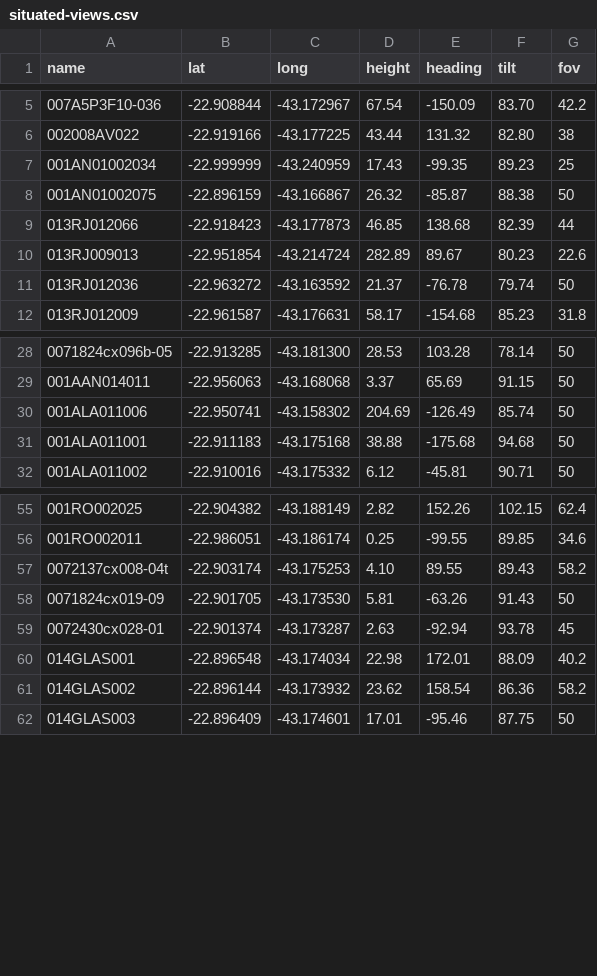
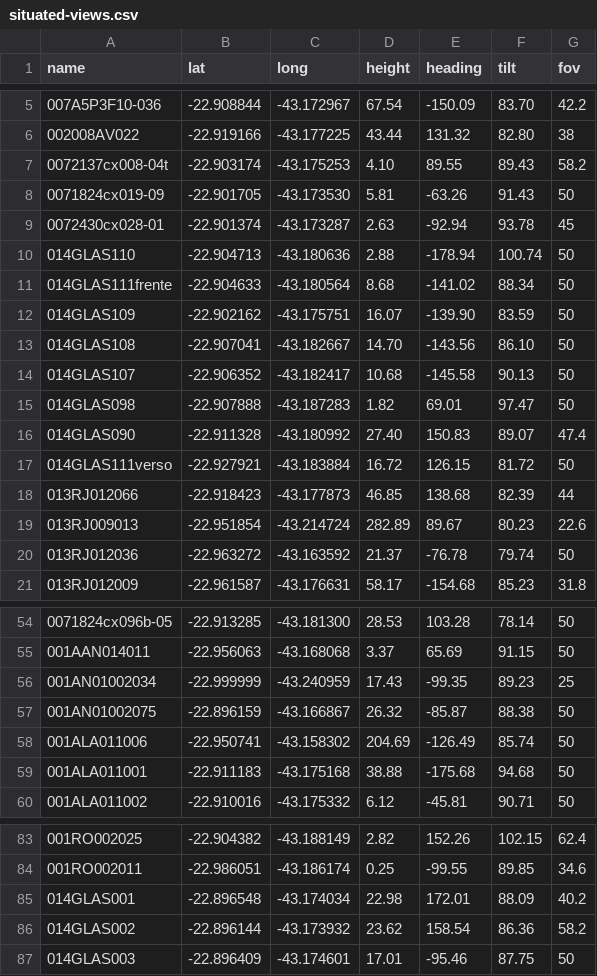
Before and after one commit to imaginerio/imaginerio-etl, a CSV file: dist-files/situated-views.csv, drawn as a sheet; only a part is shown, gaps mark what is left out; the diff covers the shown part only; the diff names each change by its address in the sheet, - before the commit and + after, or states it on an @@ line.

Commit message:
adds situated views from 03-06-19

```diff
--- a/dist-files/situated-views.csv
+++ b/dist-files/situated-views.csv
@@ row 57 moved to row 7: 0072137cx008-04t @@
@@ row 58 moved to row 8: 0071824cx019-09 @@
@@ row 59 moved to row 9: 0072430cx028-01 @@
+row 10: 014GLAS110 | -22.904713 | -43.180636 | 2.88 | -178.94 | 100.74 | 50
+row 11: 014GLAS111frente | -22.904633 | -43.180564 | 8.68 | -141.02 | 88.34 | 50
+row 12: 014GLAS109 | -22.902162 | -43.175751 | 16.07 | -139.90 | 83.59 | 50
+row 13: 014GLAS108 | -22.907041 | -43.182667 | 14.70 | -143.56 | 86.10 | 50
+row 14: 014GLAS107 | -22.906352 | -43.182417 | 10.68 | -145.58 | 90.13 | 50
+row 15: 014GLAS098 | -22.907888 | -43.187283 | 1.82 | 69.01 | 97.47 | 50
+row 16: 014GLAS090 | -22.911328 | -43.180992 | 27.40 | 150.83 | 89.07 | 47.4
+row 17: 014GLAS111verso | -22.927921 | -43.183884 | 16.72 | 126.15 | 81.72 | 50
@@ row 7 moved to row 56: 001AN01002034 @@
@@ row 8 moved to row 57: 001AN01002075 @@
```
Also changed, not shown: 17 moved rows elsewhere in this file, dist-files/situated-views-wikidata.csv, 2 other files.
